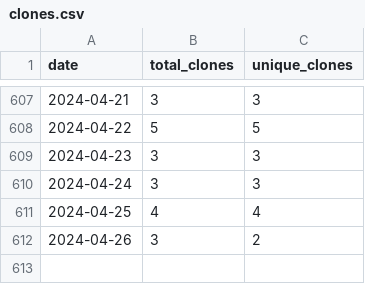
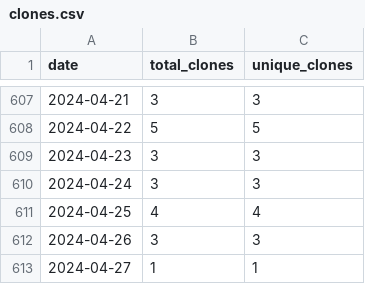
Before and after one commit to wumphlett/COMP-5700, a CSV file: .traffic/clones.csv, drawn as a sheet; only a part is shown, gaps mark what is left out.

Commit message:
Updating repository traffic

```diff
--- a/.traffic/clones.csv
+++ b/.traffic/clones.csv
@@ -611,2 +611,3 @@ date,total_clones,unique_clones
 2024-04-25,4,4
-2024-04-26,3,2
+2024-04-26,3,3
+2024-04-27,1,1
```
Also changed, not shown: .traffic/views.csv, 3 other files.
